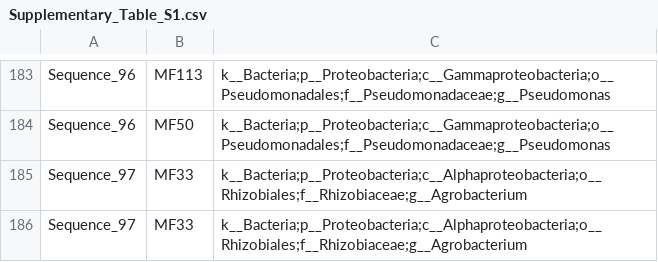
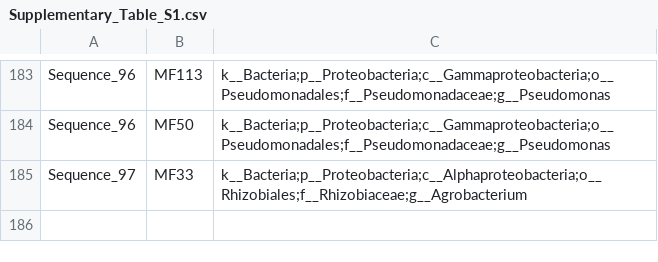
Before and after one commit to darioxr/glyphosate_syncom, a CSV file: Supplementary_Table_S1.csv, drawn as a sheet; only a part is shown, gaps mark what is left out.

Commit message:
Update Supplementary_Table_S1.csv

```diff
--- a/Supplementary_Table_S1.csv
+++ b/Supplementary_Table_S1.csv
@@ -185,2 +185 @@ Sequence_96,MF50,k__Bacteria;p__Proteobacteria;c__Gammaproteobacteria;o__Pseudom
 Sequence_97,MF33,k__Bacteria;p__Proteobacteria;c__Alphaproteobacteria;o__Rhizobiales;f__Rhizobiaceae;g__Agrobacterium
-Sequence_97,MF33,k__Bacteria;p__Proteobacteria;c__Alphaproteobacteria;o__Rhizobiales;f__Rhizobiaceae;g__Agrobacterium
```
